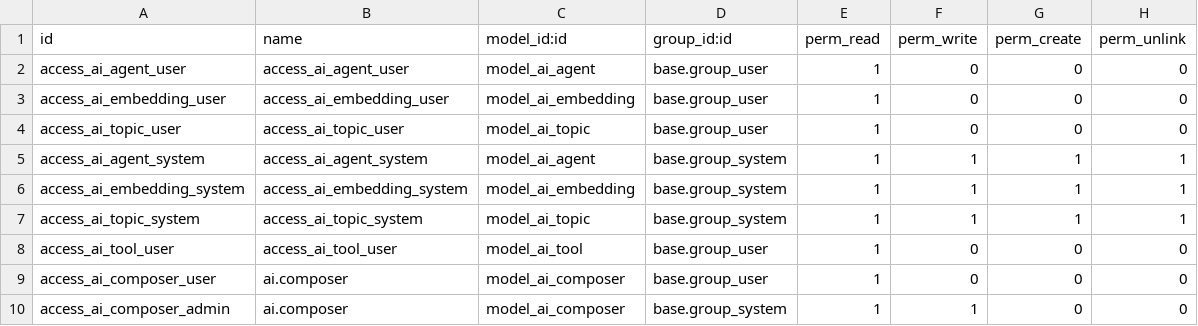
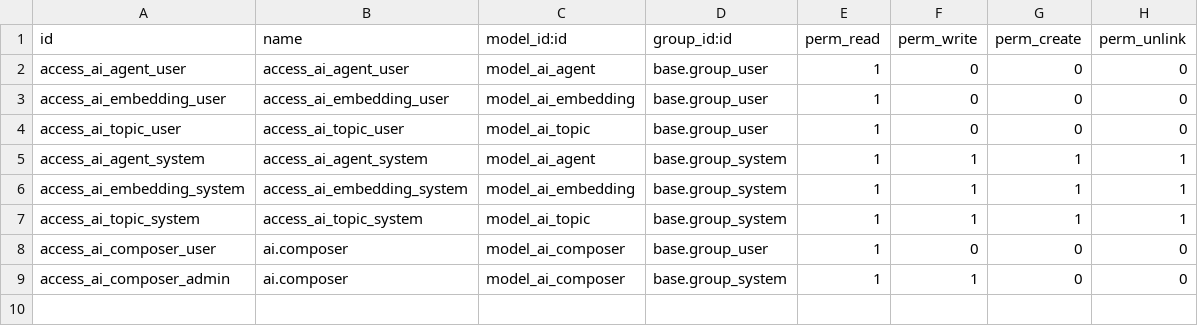
Before and after one commit to Saitamaxqi/enterprise, a CSV file: ai/security/ir.model.access.csv, drawn as a sheet.

Commit message:
[IMP] ai: drop `ai.tools` in favor of server actions
Purpose
=======
Remove the `ai.tool` model, and instead use server action marked as
"use with AI" that we introduced in the previous commits.

The idea is to be more flexible in which action we can do.

Adapt the existing `ai.tool` to switch the server actions.

Task-4915266

Part-of: odoo/enterprise#90124
Related: odoo/odoo#218725
Related: odoo/upgrade#8073
Signed-off-by: Warnon Aurélien (awa) <awa@odoo.com>

```diff
--- a/ai/security/ir.model.access.csv
+++ b/ai/security/ir.model.access.csv
@@ -7,3 +7,2 @@ access_ai_embedding_system,access_ai_embedding_system,model_ai_embedding,base.gr
 access_ai_topic_system,access_ai_topic_system,model_ai_topic,base.group_system,1,1,1,1
-access_ai_tool_user,access_ai_tool_user,model_ai_tool,base.group_user,1,0,0,0
 access_ai_composer_user,ai.composer,model_ai_composer,base.group_user,1,0,0,0
```
Also changed, not shown: 29 other files.
